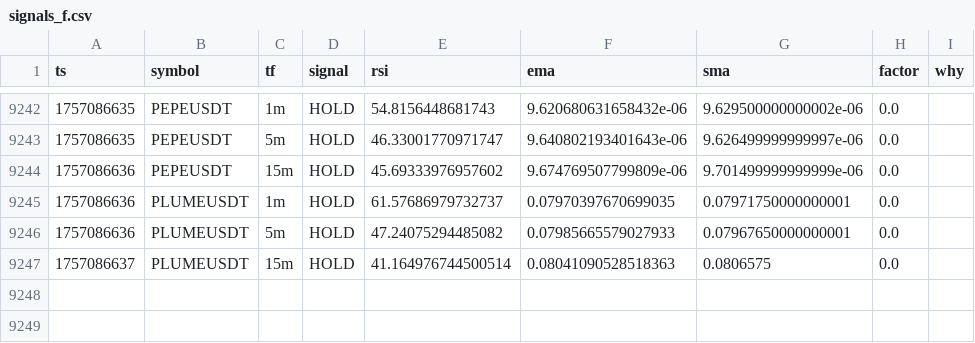
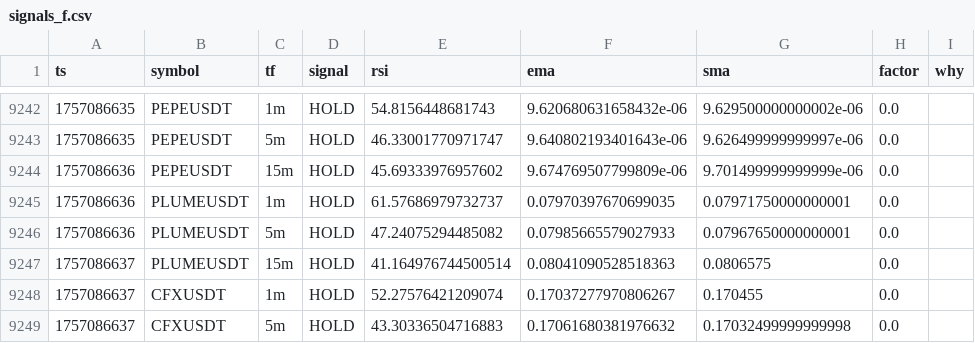
Before and after one commit to nicolasfoltzer77-tech/Scalp, a CSV file: var/dashboard/signals_f.csv, drawn as a sheet; only a part is shown, gaps mark what is left out.

Commit message:
chore(sync): auto 2025-09-05_15:37Z

```diff
--- a/var/dashboard/signals_f.csv
+++ b/var/dashboard/signals_f.csv
@@ -9247 +9247,3 @@ ts,symbol,tf,signal,rsi,ema,sma,factor,why
 1757086637,PLUMEUSDT,15m,HOLD,41.164976744500514,0.08041090528518363,0.0806575,0.0,
+1757086637,CFXUSDT,1m,HOLD,52.27576421209074,0.17037277970806267,0.170455,0.0,
+1757086637,CFXUSDT,5m,HOLD,43.30336504716883,0.17061680381976632,0.17032499999999998,0.0,
```
